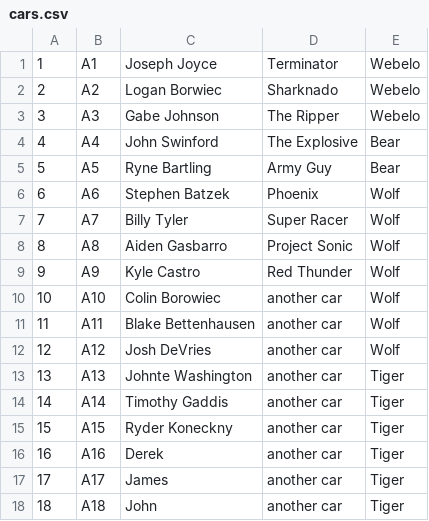
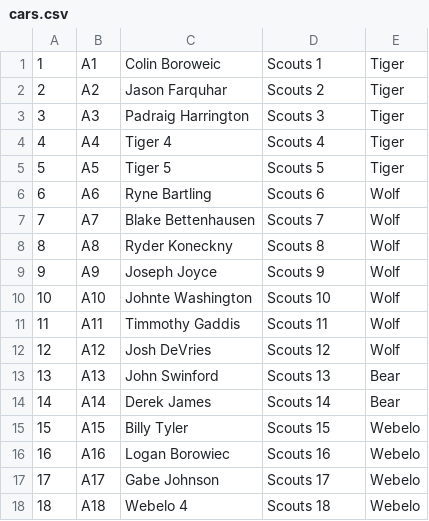
Before and after one commit to matt-bartling/pinewood-derby-manager, a CSV file: PinewoodDerby.Dto.Tests/Races/Scouts/cars.csv, drawn as a sheet.

```diff
--- a/PinewoodDerby.Dto.Tests/Races/Scouts/cars.csv
+++ b/PinewoodDerby.Dto.Tests/Races/Scouts/cars.csv
@@ -1,18 +1,18 @@
-1	A1	Joseph Joyce	Terminator	Webelo
-2	A2	Logan Borwiec	Sharknado	Webelo
-3	A3	Gabe Johnson	The Ripper	Webelo
-4	A4	John Swinford	The Explosive	Bear
-5	A5	Ryne Bartling	Army Guy	Bear
-6	A6	Stephen Batzek	Phoenix	Wolf
-7	A7	Billy Tyler	Super Racer	Wolf
-8	A8	Aiden Gasbarro	Project Sonic	Wolf
-9	A9	Kyle Castro	Red Thunder	Wolf
-10	A10	Colin Borowiec	another car	Wolf
-11	A11	Blake Bettenhausen	another car	Wolf
-12	A12	Josh DeVries	another car	Wolf
-13	A13	Johnte Washington	another car	Tiger
-14	A14	Timothy Gaddis	another car	Tiger
-15	A15	Ryder Koneckny	another car	Tiger
-16	A16	Derek	another car	Tiger
-17	A17	James	another car	Tiger
-18	A18	John	another car	Tiger
+1	A1	Colin Boroweic	Scouts 1	Tiger
+2	A2	Jason Farquhar	Scouts 2	Tiger
+3	A3	Padraig Harrington	Scouts 3	Tiger
+4	A4	Tiger 4	Scouts 4	Tiger
+5	A5	Tiger 5	Scouts 5	Tiger
+6	A6	Ryne Bartling	Scouts 6	Wolf
+7	A7	Blake Bettenhausen	Scouts 7	Wolf
+8	A8	Ryder Koneckny	Scouts 8	Wolf
+9	A9	Joseph Joyce	Scouts 9	Wolf
+10	A10	Johnte Washington	Scouts 10	Wolf
+11	A11	Timmothy Gaddis	Scouts 11	Wolf
+12	A12	Josh DeVries	Scouts 12	Wolf
+13	A13	John Swinford	Scouts 13	Bear
+14	A14	Derek James	Scouts 14	Bear
+15	A15	Billy Tyler	Scouts 15	Webelo
+16	A16	Logan Borowiec	Scouts 16	Webelo
+17	A17	Gabe Johnson	Scouts 17	Webelo
+18	A18	Webelo 4	Scouts 18	Webelo
```
Also changed, not shown: PinewoodDerby.Dto.Tests/Races/Siblings/cars.csv, 7 other files.
